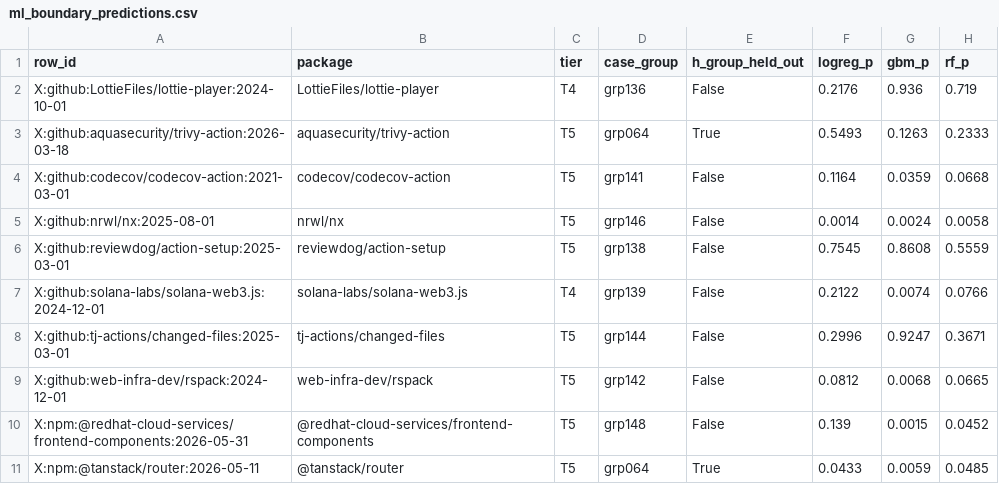
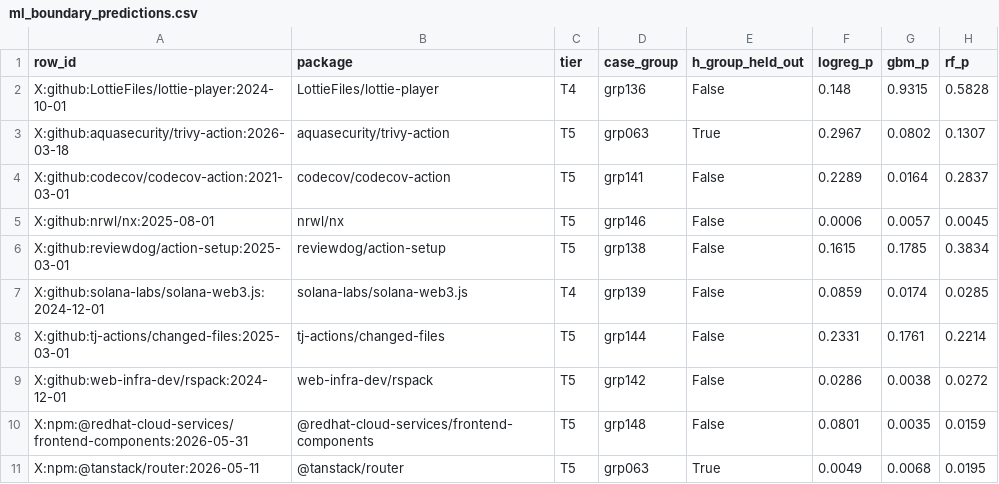
Before and after one commit to anicka-net/ossuary-risk, a CSV file: benchmarks/ml_diagnostic_2026_08_29/ml_boundary_predictions.csv, drawn as a sheet; only a part is shown; the diff covers the shown part only.

```diff
--- a/benchmarks/ml_diagnostic_2026_08_29/ml_boundary_predictions.csv
+++ b/benchmarks/ml_diagnostic_2026_08_29/ml_boundary_predictions.csv
@@ -1,11 +1,11 @@
 row_id,package,tier,case_group,h_group_held_out,logreg_p,gbm_p,rf_p
-X:github:LottieFiles/lottie-player:2024-10-01,LottieFiles/lottie-player,T4,grp136,False,0.2176,0.936,0.719
-X:github:aquasecurity/trivy-action:2026-03-18,aquasecurity/trivy-action,T5,grp064,True,0.5493,0.1263,0.2333
-X:github:codecov/codecov-action:2021-03-01,codecov/codecov-action,T5,grp141,False,0.1164,0.0359,0.0668
-X:github:nrwl/nx:2025-08-01,nrwl/nx,T5,grp146,False,0.0014,0.0024,0.0058
-X:github:reviewdog/action-setup:2025-03-01,reviewdog/action-setup,T5,grp138,False,0.7545,0.8608,0.5559
-X:github:solana-labs/solana-web3.js:2024-12-01,solana-labs/solana-web3.js,T4,grp139,False,0.2122,0.0074,0.0766
-X:github:tj-actions/changed-files:2025-03-01,tj-actions/changed-files,T5,grp144,False,0.2996,0.9247,0.3671
-X:github:web-infra-dev/rspack:2024-12-01,web-infra-dev/rspack,T5,grp142,False,0.0812,0.0068,0.0665
-X:npm:@redhat-cloud-services/frontend-components:2026-05-31,@redhat-cloud-services/frontend-components,T5,grp148,False,0.139,0.0015,0.0452
-X:npm:@tanstack/router:2026-05-11,@tanstack/router,T5,grp064,True,0.0433,0.0059,0.0485
+X:github:LottieFiles/lottie-player:2024-10-01,LottieFiles/lottie-player,T4,grp136,False,0.148,0.9315,0.5828
+X:github:aquasecurity/trivy-action:2026-03-18,aquasecurity/trivy-action,T5,grp063,True,0.2967,0.0802,0.1307
+X:github:codecov/codecov-action:2021-03-01,codecov/codecov-action,T5,grp141,False,0.2289,0.0164,0.2837
+X:github:nrwl/nx:2025-08-01,nrwl/nx,T5,grp146,False,0.0006,0.0057,0.0045
+X:github:reviewdog/action-setup:2025-03-01,reviewdog/action-setup,T5,grp138,False,0.1615,0.1785,0.3834
+X:github:solana-labs/solana-web3.js:2024-12-01,solana-labs/solana-web3.js,T4,grp139,False,0.0859,0.0174,0.0285
+X:github:tj-actions/changed-files:2025-03-01,tj-actions/changed-files,T5,grp144,False,0.2331,0.1761,0.2214
+X:github:web-infra-dev/rspack:2024-12-01,web-infra-dev/rspack,T5,grp142,False,0.0286,0.0038,0.0272
+X:npm:@redhat-cloud-services/frontend-components:2026-05-31,@redhat-cloud-services/frontend-components,T5,grp148,False,0.0801,0.0035,0.0159
+X:npm:@tanstack/router:2026-05-11,@tanstack/router,T5,grp063,True,0.0049,0.0068,0.0195
```
Also changed, not shown: 38 edited cells elsewhere in this file, benchmarks/ml_diagnostic_2026_08_29/ml_cv_predictions_H.csv, benchmarks/ml_diagnostic_2026_08_29/ml_disagreements_H.csv, 14 other files.
